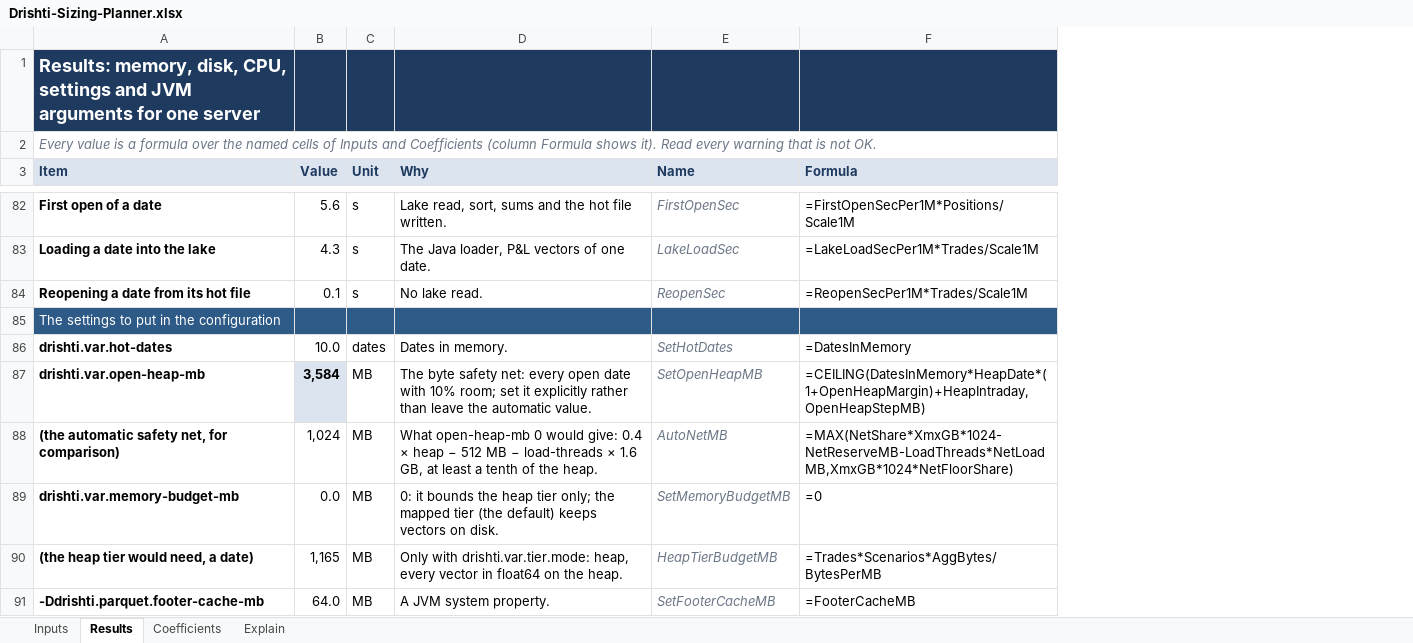
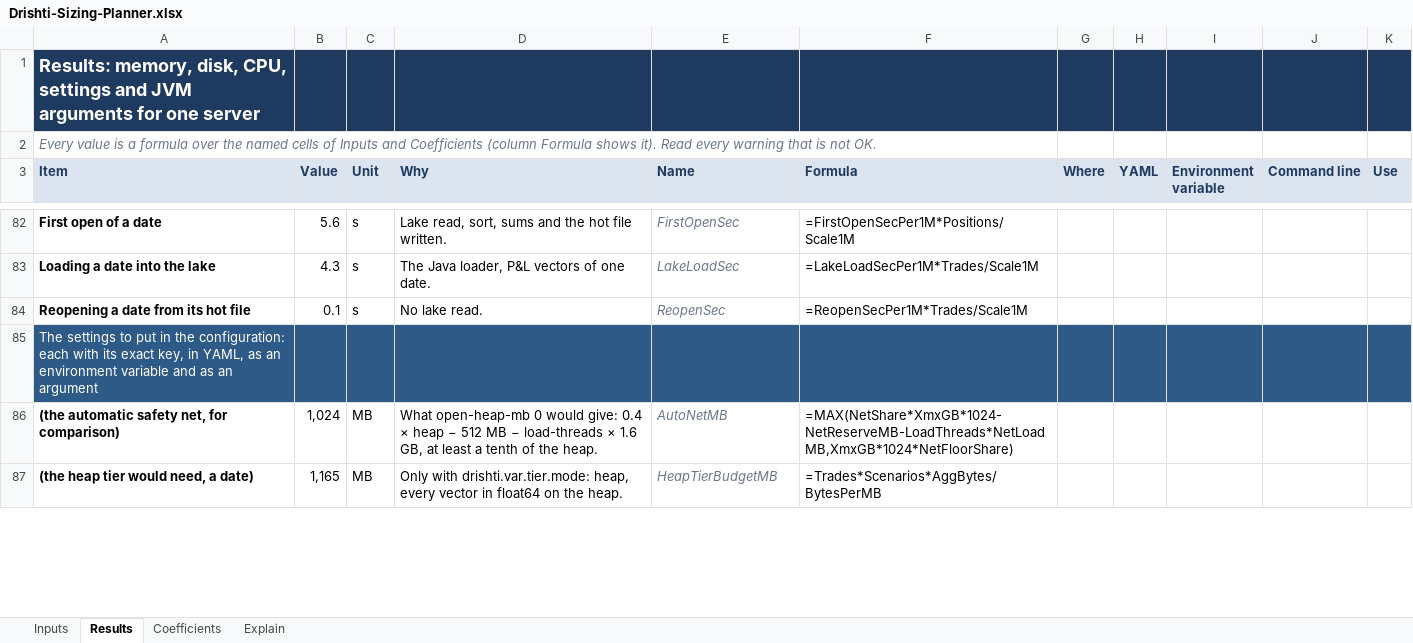
Before and after one commit to ajsinha/drishti, an Excel workbook: docs/architecture/Drishti-Sizing-Planner.xlsx, sheet Results, drawn as a sheet; only a part is shown, gaps mark what is left out; values as stored, in another font and other column widths than the file's, no borders; conditional formats not drawn; removed rows and columns are numbered as before the commit, all else as after; the diff covers the shown part only; the diff names each change by its address in the sheet, - before the commit and + after, or states it on an @@ line.

Commit message:
Sizing planner: every setting with its exact key in three forms (YAML for ./application.local.yaml, the environment variable CONFIGURATION.md names or Spring's relaxed binding, the --key=value argument), the recommended form marked, one nested YAML block to paste; JVM arguments command line only (or JAVA_TOOL_OPTIONS); a test that every key, environment variable and documented flag is in the configuration documents

```diff
--- a/docs/architecture/Drishti-Sizing-Planner.xlsx (sheet Results)
+++ b/docs/architecture/Drishti-Sizing-Planner.xlsx (sheet Results)
+column G (Where), empty
+column H (YAML), empty
+column I (Environment variable), empty
+column J (Command line), empty
+column K (Use), empty
-A85 (Item): …in the configuration
+A85 (Item): …in the configuration: each with its exact key, in YAML, as an environment variable and as an argument
-row 86: drishti.var.hot-dates | 10.0 | dates | Dates in memory. | SetHotDates | =DatesInMemory
-row 87: drishti.var.open-heap-mb | 3,584 | MB | The byte safety net: every open date with 10% room; set it explicitly rather than leave the automatic value. | SetOpenHeapMB | =CEILING(DatesInMemory*HeapDate*(1+OpenHeapMargin)+HeapIntraday,OpenHeapStepMB)
-row 89: drishti.var.memory-budget-mb | 0.0 | MB | 0: it bounds the heap tier only; the mapped tier (the default) keeps vectors on disk. | SetMemoryBudgetMB | =0
-row 91: -Ddrishti.parquet.footer-cache-mb | 64.0 | MB | A JVM system property. | SetFooterCacheMB | =FooterCacheMB
```
Also changed, not shown: 8 added rows, 6 removed rows and 8 edited cells elsewhere in this sheet, sheet Explain, 3 other files.
